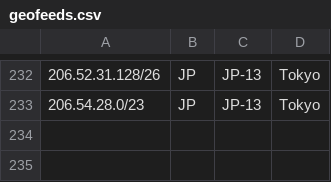
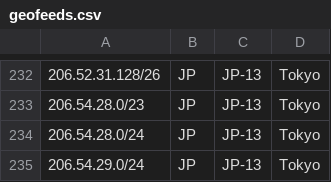
Before and after one commit to nttgin/geofeeds, a CSV file: geofeeds.csv, drawn as a sheet; only a part is shown, gaps mark what is left out; the diff names each change by its address in the sheet, - before the commit and + after, or states it on an @@ line.

Commit message:
Update geofeeds.csv

```diff
--- a/geofeeds.csv
+++ b/geofeeds.csv
+row 234: 206.54.28.0/24 | JP | JP-13 | Tokyo
+row 235: 206.54.29.0/24 | JP | JP-13 | Tokyo
```
